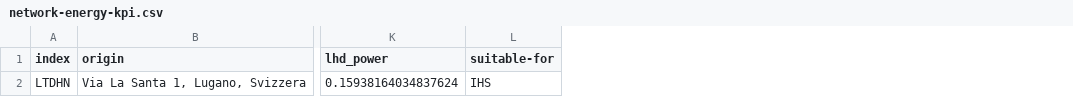
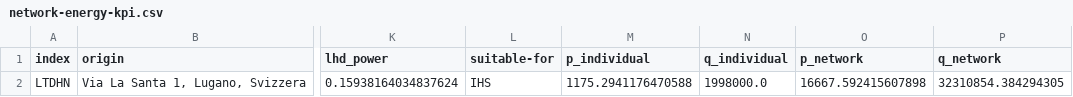
Before and after one commit to rictoffanin/fast-feasibility-dh, a CSV file: output/results-5192-x717902.364-y96727.698-r2500-n1000-LTDHN/network-energy-kpi.csv, drawn as a sheet; only a part is shown, gaps mark what is left out; the diff names each change by its address in the sheet, - before the commit and + after, or states it on an @@ line.

```diff
--- a/output/results-5192-x717902.364-y96727.698-r2500-n1000-LTDHN/network-energy-kpi.csv
+++ b/output/results-5192-x717902.364-y96727.698-r2500-n1000-LTDHN/network-energy-kpi.csv
+column M (p_individual), row 2: 1175.2941176470588
+column N (q_individual), row 2: 1998000.0
+column O (p_network), row 2: 16667.592415607898
+column P (q_network), row 2: 32310854.384294305
```
Also changed, not shown: output/results-5192-x717902.364-y96727.698-r500-n100-LTDHN/network-energy-kpi.csv, 2 other files.
